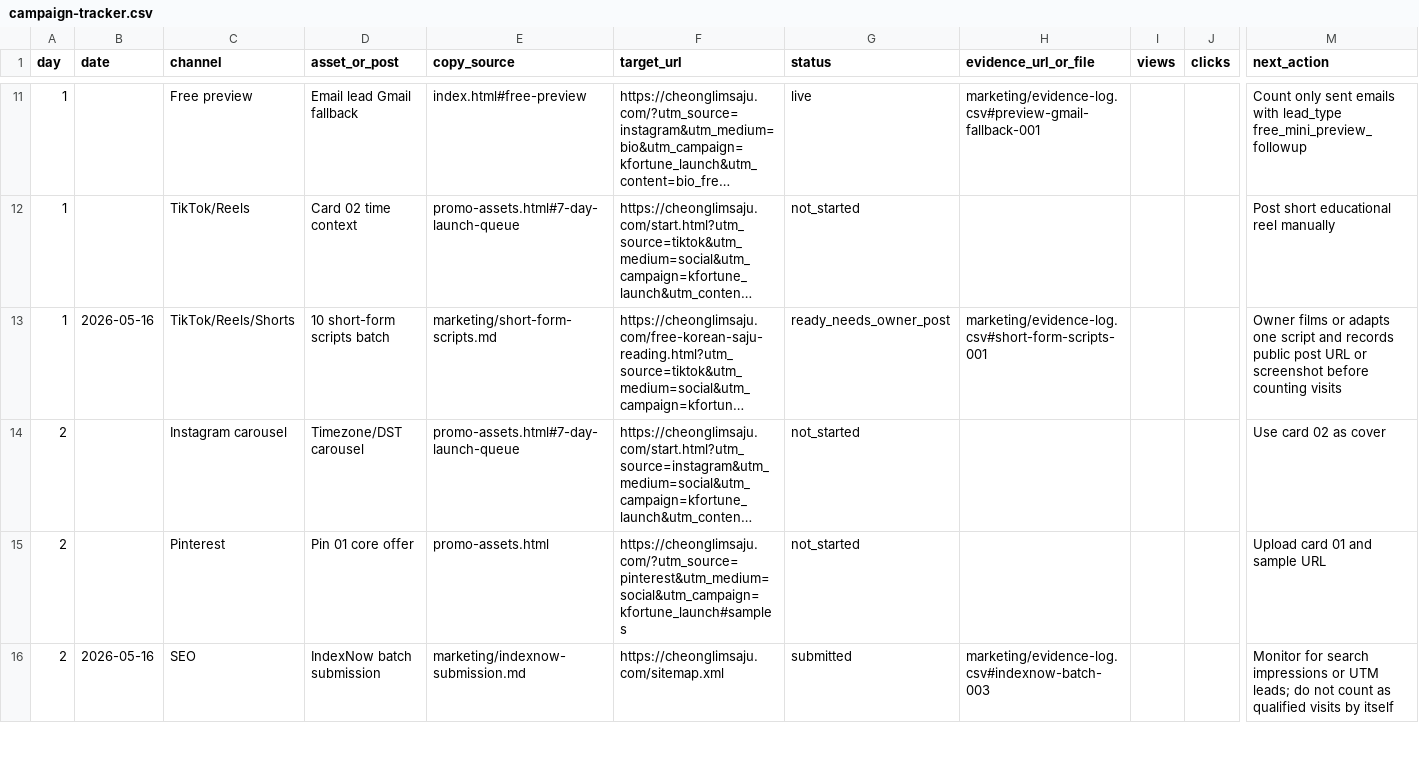
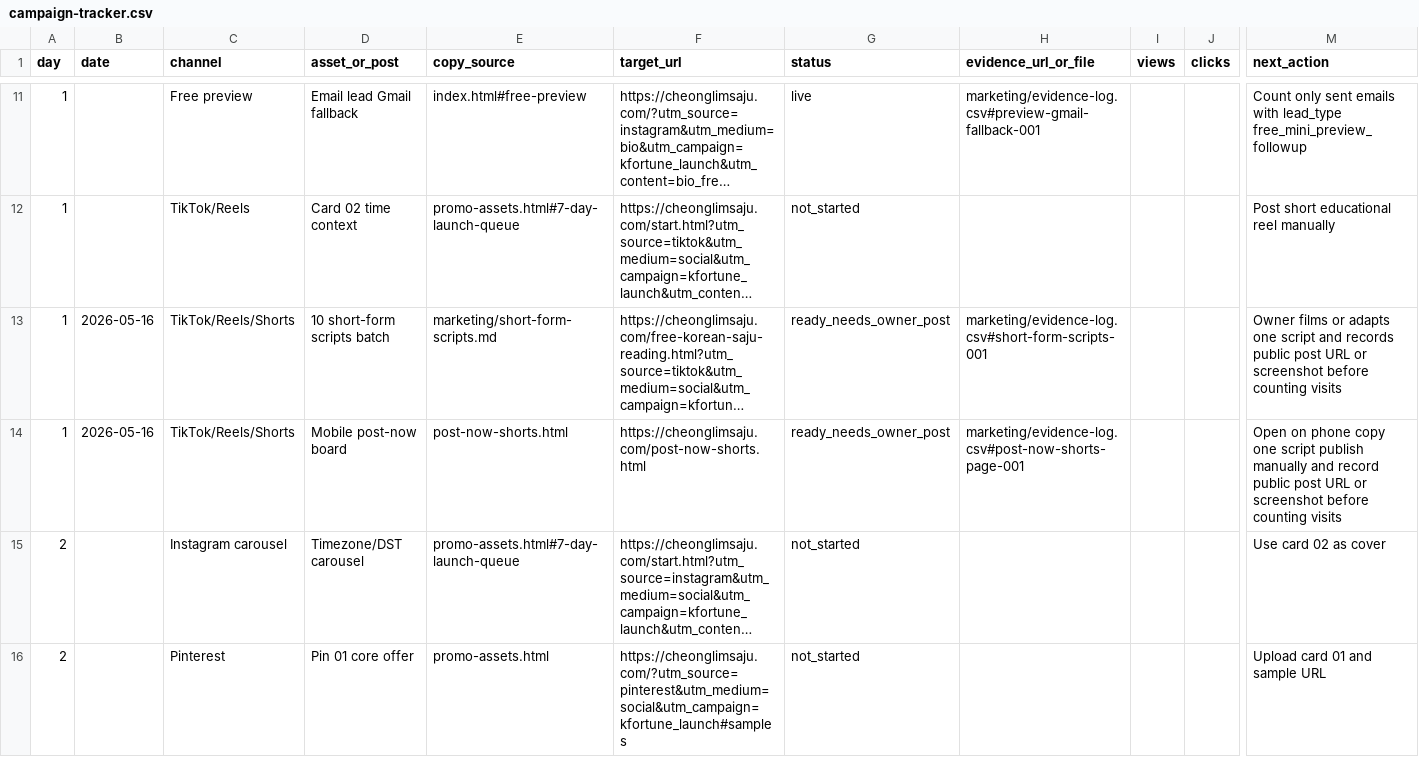
Before and after one commit to holly-sheep/cheonglim-saem-saju, a CSV file: marketing/campaign-tracker.csv, drawn as a sheet; only a part is shown, gaps mark what is left out; the shorter side is filled out with more unchanged rows; long unchanged cells end in …; rows hold the shown columns only; the diff names each change by its address in the sheet, - before the commit and + after, or states it on an @@ line.

Commit message:
Add mobile short-form post board

```diff
--- a/marketing/campaign-tracker.csv
+++ b/marketing/campaign-tracker.csv
+row 14: 1 | 2026-05-16 | TikTok/Reels/Shorts | Mobile post-now board | post-now-shorts.html | https://cheonglimsaju.com/post-now-shorts.html | ready_needs_owner_post | marketing/evidence-log.csv#post-now-shorts-page-001 |  |  | Open on phone copy one script publish manually and record public post URL or screenshot before counting visits
```
Also changed, not shown: marketing/evidence-log.csv, 2 other files.
